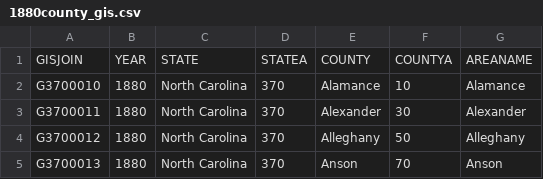
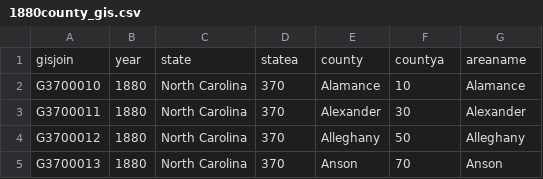
Before and after one commit to lwalterscooper/nc_population_project, a CSV file: data/1880county_gis.csv, drawn as a sheet; only a part is shown; removed rows and columns are numbered as before the commit, all else as after; the diff names each change by its address in the sheet, - before the commit and + after, or states it on an @@ line.

Commit message:
Add files via upload

```diff
--- a/data/1880county_gis.csv
+++ b/data/1880county_gis.csv
-row 1: GISJOIN | YEAR | STATE | STATEA | COUNTY | COUNTYA | AREANAME
+row 1: gisjoin | year | state | statea | county | countya | areaname
```
